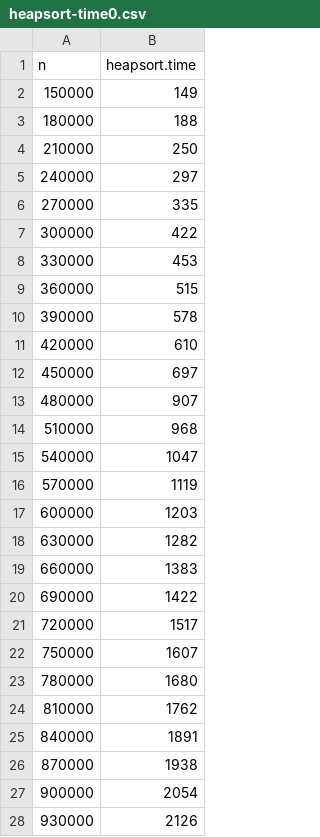
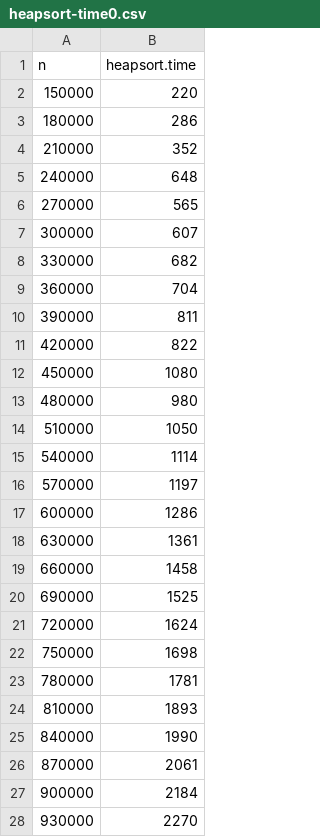
Before and after one commit to pear94210/cse247-sp17-seunghan.bae, a CSV file: outputs/heapsort-time0.csv, drawn as a sheet; only a part is shown; the diff covers the shown part only.

```diff
--- a/outputs/heapsort-time0.csv
+++ b/outputs/heapsort-time0.csv
@@ -1,28 +1,28 @@
 n,heapsort.time
-150000,149
-180000,188
-210000,250
-240000,297
-270000,335
-300000,422
-330000,453
-360000,515
-390000,578
-420000,610
-450000,697
-480000,907
-510000,968
-540000,1047
-570000,1119
-600000,1203
-630000,1282
-660000,1383
-690000,1422
-720000,1517
-750000,1607
-780000,1680
-810000,1762
-840000,1891
-870000,1938
-900000,2054
-930000,2126
+150000,220
+180000,286
+210000,352
+240000,648
+270000,565
+300000,607
+330000,682
+360000,704
+390000,811
+420000,822
+450000,1080
+480000,980
+510000,1050
+540000,1114
+570000,1197
+600000,1286
+630000,1361
+660000,1458
+690000,1525
+720000,1624
+750000,1698
+780000,1781
+810000,1893
+840000,1990
+870000,2061
+900000,2184
+930000,2270
```
Also changed, not shown: 18 edited cells elsewhere in this file, outputs/heapsort-ticks0.csv, 1 other file.
